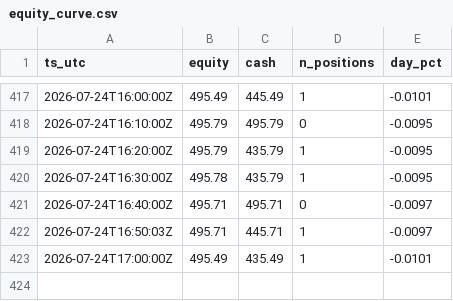
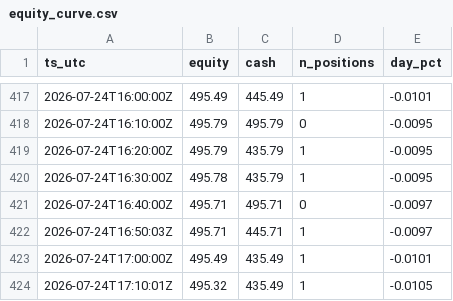
Before and after one commit to JonDipilato/ai-trading-battle, a CSV file: data/scalper/equity_curve.csv, drawn as a sheet; only a part is shown, gaps mark what is left out; the diff names each change by its address in the sheet, - before the commit and + after, or states it on an @@ line.

```diff
--- a/data/scalper/equity_curve.csv
+++ b/data/scalper/equity_curve.csv
+row 424: 2026-07-24T17:10:01Z | 495.32 | 435.49 | 1 | -0.0105
```
Also changed, not shown: data/scalper/ledger.csv.
